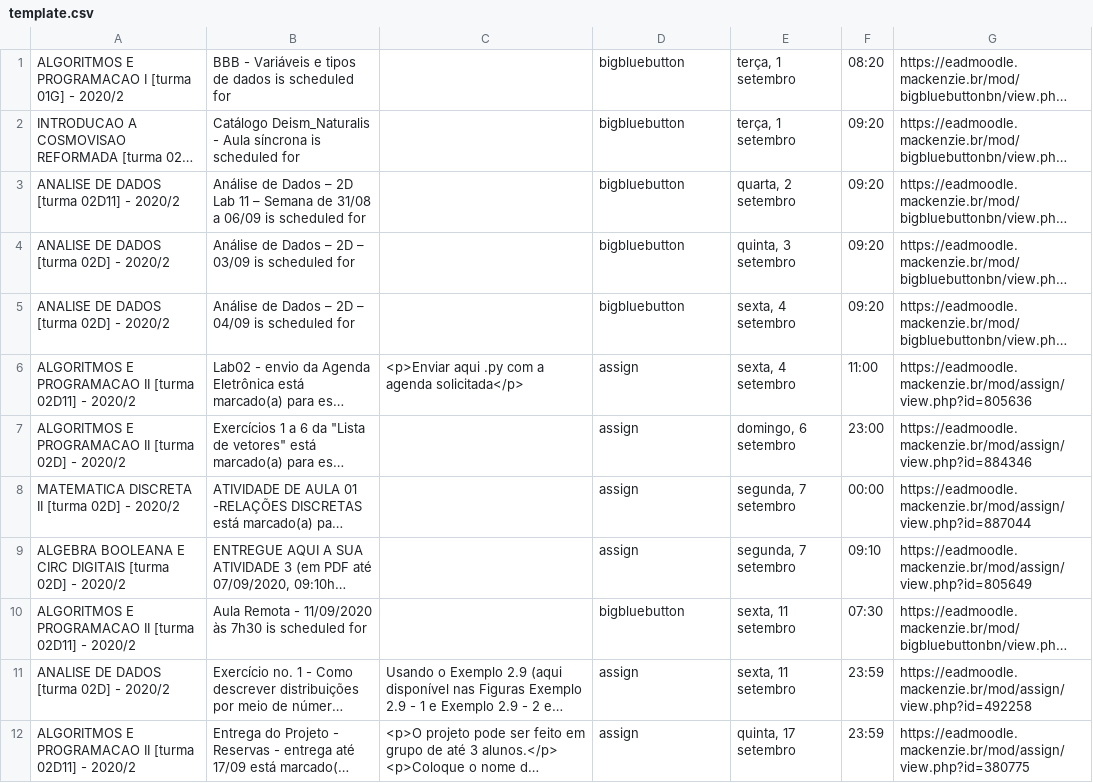
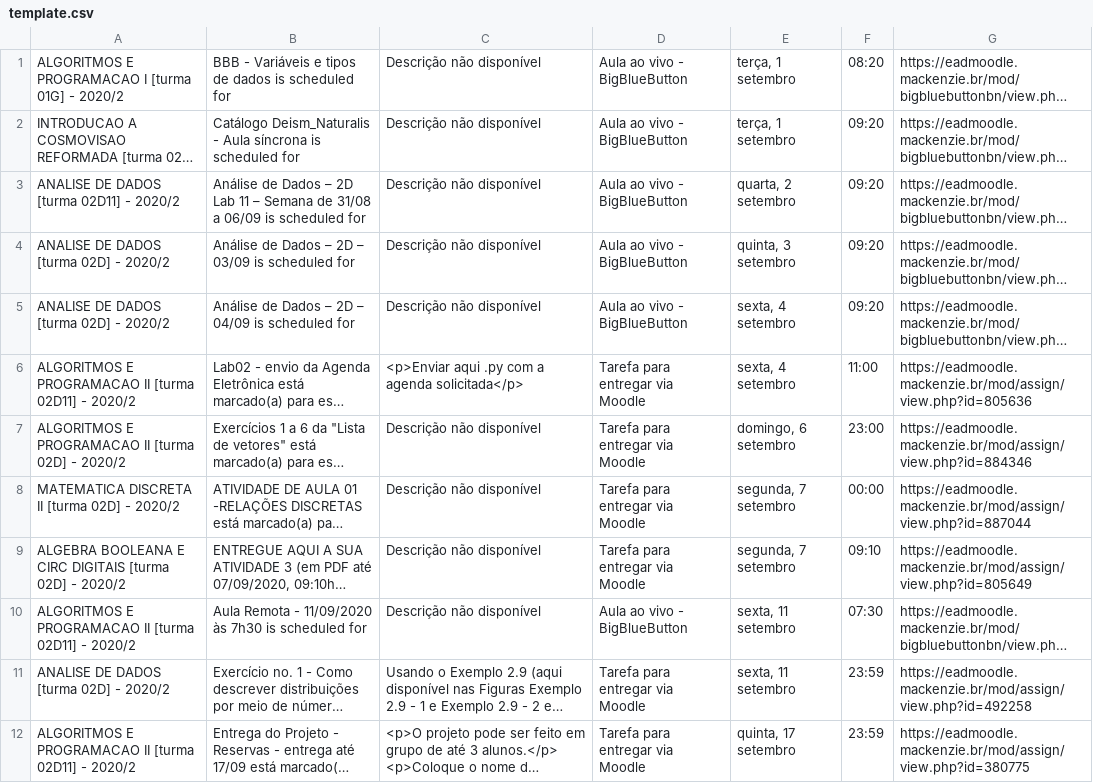
Before and after one commit to stlucasgarcia/mob, a CSV file: template.csv, drawn as a sheet; long unchanged cells end in …; the diff names each change by its address in the sheet, - before the commit and + after, or states it on an @@ line.

```diff
--- a/template.csv
+++ b/template.csv
-C1:C5: (empty)
+C1:C5: Descrição não disponível
-D1:D5: bigbluebutton
+D1:D5: Aula ao vivo - BigBlueButton
-D6:D9: assign
+D6:D9: Tarefa para entregar via Moodle
-C7:C10: (empty)
+C7:C10: Descrição não disponível
-D10: bigbluebutton
+D10: Aula ao vivo - BigBlueButton
-D11:D12: assign
+D11:D12: Tarefa para entregar via Moodle
```
Also changed, not shown: 1 other file.
